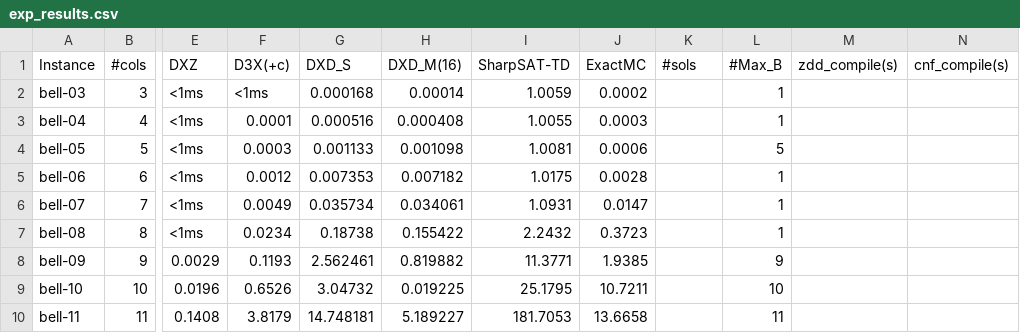
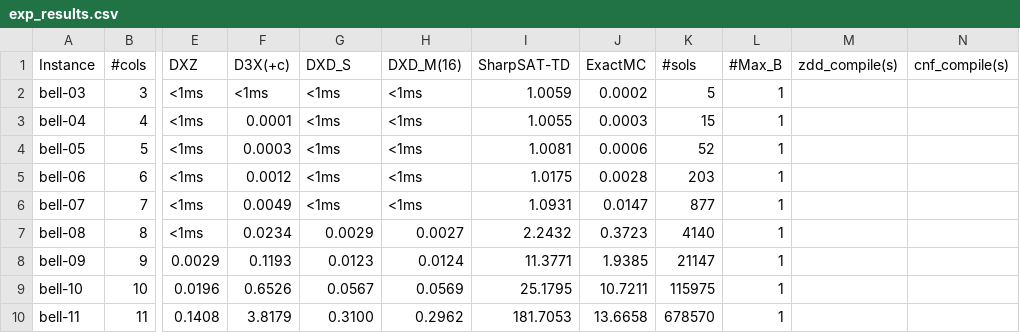
Before and after one commit to loiufam/Algorithm_DXD, a CSV file: exp_results.csv, drawn as a sheet; only a part is shown, gaps mark what is left out; the diff covers the shown part only; the diff names each change by its address in the sheet, - before the commit and + after, or states it on an @@ line.

```diff
--- a/exp_results.csv
+++ b/exp_results.csv
-G2 (DXD_S): 0.000168
+G2 (DXD_S): <1ms
-H2 (DXD_M(16)): 0.00014
+H2 (DXD_M(16)): <1ms
-K2 (#sols): (empty)
+K2 (#sols): 5
-G3 (DXD_S): 0.000516
+G3 (DXD_S): <1ms
-H3 (DXD_M(16)): 0.000408
+H3 (DXD_M(16)): <1ms
-K3 (#sols): (empty)
+K3 (#sols): 15
-G4 (DXD_S): 0.001133
+G4 (DXD_S): <1ms
-H4 (DXD_M(16)): 0.001098
+H4 (DXD_M(16)): <1ms
-K4 (#sols): (empty)
+K4 (#sols): 52
-L4 (#Max_B): 5
+L4 (#Max_B): 1
-G5 (DXD_S): 0.007353
+G5 (DXD_S): <1ms
-H5 (DXD_M(16)): 0.007182
+H5 (DXD_M(16)): <1ms
-K5 (#sols): (empty)
+K5 (#sols): 203
-G6 (DXD_S): 0.035734
+G6 (DXD_S): <1ms
-H6 (DXD_M(16)): 0.034061
+H6 (DXD_M(16)): <1ms
-K6 (#sols): (empty)
+K6 (#sols): 877
-G7 (DXD_S): 0.18738
+G7 (DXD_S): 0.0029
-H7 (DXD_M(16)): 0.155422
+H7 (DXD_M(16)): 0.0027
-K7 (#sols): (empty)
+K7 (#sols): 4140
-G8 (DXD_S): 2.562461
+G8 (DXD_S): 0.0123
-H8 (DXD_M(16)): 0.819882
+H8 (DXD_M(16)): 0.0124
-K8 (#sols): (empty)
+K8 (#sols): 21147
-L8 (#Max_B): 9
+L8 (#Max_B): 1
-G9 (DXD_S): 3.04732
+G9 (DXD_S): 0.0567
-H9 (DXD_M(16)): 0.019225
+H9 (DXD_M(16)): 0.0569
-K9 (#sols): (empty)
+K9 (#sols): 115975
-L9 (#Max_B): 10
+L9 (#Max_B): 1
-G10 (DXD_S): 14.748181
+G10 (DXD_S): 0.3100
-H10 (DXD_M(16)): 5.189227
+H10 (DXD_M(16)): 0.2962
-K10 (#sols): (empty)
+K10 (#sols): 678570
-L10 (#Max_B): 11
+L10 (#Max_B): 1
```
Also changed, not shown: 124 edited cells elsewhere in this file, 2 other files.
